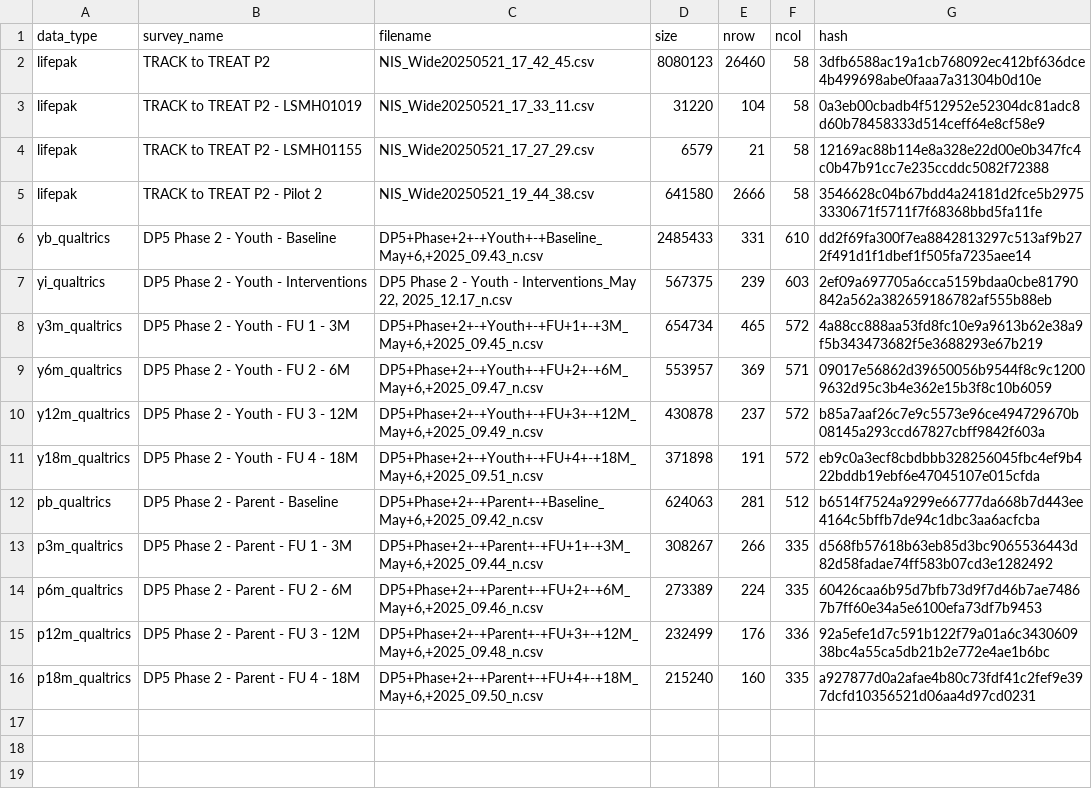
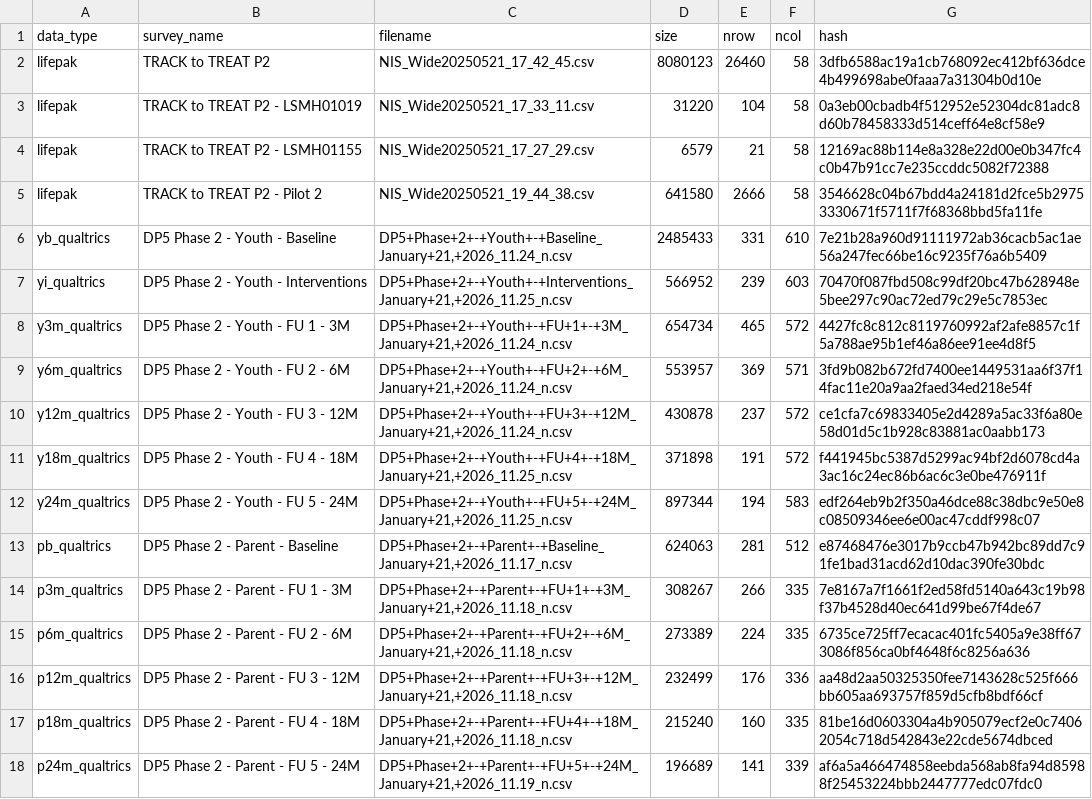
Before and after one commit to jwe4ec/track-to-treat, a CSV file: Phase 2/Raw P2 Metadata.csv, drawn as a sheet.

Commit message:
Use final raw P2 Qualtrics data through 24 months
- Use final raw data downloaded on 2026-01-21
  - Data collection ended and all P2 Qualtrics surveys are closed
- Update raw P2 metadata and paths to raw data in scripts
- Add cleaning scripts for 24-month assessment
- When loading codebook, expand items through 24 months
- Inspect data at 24 months for issues to address in cleaning
- Update exported/imported intermediate files for manual check of
free-text columns in youth intervention survey
  - Free-text columns (and thus analysis exclusions) are unchanged
  - "EndDate" for this survey is in "America/Chicago" in final data
  (vs. in "America/Denver" in 2025-05-22 interim data)
  - Make time zone handling more robust for editing files in Excel

```diff
--- a/Phase 2/Raw P2 Metadata.csv
+++ b/Phase 2/Raw P2 Metadata.csv
@@ -5,12 +5,14 @@ lifepak,TRACK to TREAT P2 - LSMH01155,NIS_Wide20250521_17_27_29.csv,6579,21,58,1
 lifepak,TRACK to TREAT P2 - Pilot 2,NIS_Wide20250521_19_44_38.csv,641580,2666,58,3546628c04b67bdd4a24181d2fce5b29753330671f5711f7f68368bbd5fa11fe
-yb_qualtrics,DP5 Phase 2 - Youth - Baseline,"DP5+Phase+2+-+Youth+-+Baseline_May+6,+2025_09.43_n.csv",2485433,331,610,dd2f69fa300f7ea8842813297c513af9b272f491d1f1dbef1f505fa7235aee14
-yi_qualtrics,DP5 Phase 2 - Youth - Interventions,"DP5 Phase 2 - Youth - Interventions_May 22, 2025_12.17_n.csv",567375,239,603,2ef09a697705a6cca5159bdaa0cbe81790842a562a382659186782af555b88eb
-y3m_qualtrics,DP5 Phase 2 - Youth - FU 1 - 3M,"DP5+Phase+2+-+Youth+-+FU+1+-+3M_May+6,+2025_09.45_n.csv",654734,465,572,4a88cc888aa53fd8fc10e9a9613b62e38a9f5b343473682f5e3688293e67b219
-y6m_qualtrics,DP5 Phase 2 - Youth - FU 2 - 6M,"DP5+Phase+2+-+Youth+-+FU+2+-+6M_May+6,+2025_09.47_n.csv",553957,369,571,09017e56862d39650056b9544f8c9c12009632d95c3b4e362e15b3f8c10b6059
-y12m_qualtrics,DP5 Phase 2 - Youth - FU 3 - 12M,"DP5+Phase+2+-+Youth+-+FU+3+-+12M_May+6,+2025_09.49_n.csv",430878,237,572,b85a7aaf26c7e9c5573e96ce494729670b08145a293ccd67827cbff9842f603a
-y18m_qualtrics,DP5 Phase 2 - Youth - FU 4 - 18M,"DP5+Phase+2+-+Youth+-+FU+4+-+18M_May+6,+2025_09.51_n.csv",371898,191,572,eb9c0a3ecf8cbdbbb328256045fbc4ef9b422bddb19ebf6e47045107e015cfda
-pb_qualtrics,DP5 Phase 2 - Parent - Baseline,"DP5+Phase+2+-+Parent+-+Baseline_May+6,+2025_09.42_n.csv",624063,281,512,b6514f7524a9299e66777da668b7d443ee4164c5bffb7de94c1dbc3aa6acfcba
-p3m_qualtrics,DP5 Phase 2 - Parent - FU 1 - 3M,"DP5+Phase+2+-+Parent+-+FU+1+-+3M_May+6,+2025_09.44_n.csv",308267,266,335,d568fb57618b63eb85d3bc9065536443d82d58fadae74ff583b07cd3e1282492
-p6m_qualtrics,DP5 Phase 2 - Parent - FU 2 - 6M,"DP5+Phase+2+-+Parent+-+FU+2+-+6M_May+6,+2025_09.46_n.csv",273389,224,335,60426caa6b95d7bfb73d9f7d46b7ae74867b7ff60e34a5e6100efa73df7b9453
-p12m_qualtrics,DP5 Phase 2 - Parent - FU 3 - 12M,"DP5+Phase+2+-+Parent+-+FU+3+-+12M_May+6,+2025_09.48_n.csv",232499,176,336,92a5efe1d7c591b122f79a01a6c343060938bc4a55ca5db21b2e772e4ae1b6bc
-p18m_qualtrics,DP5 Phase 2 - Parent - FU 4 - 18M,"DP5+Phase+2+-+Parent+-+FU+4+-+18M_May+6,+2025_09.50_n.csv",215240,160,335,a927877d0a2afae4b80c73fdf41c2fef9e397dcfd10356521d06aa4d97cd0231
+yb_qualtrics,DP5 Phase 2 - Youth - Baseline,"DP5+Phase+2+-+Youth+-+Baseline_January+21,+2026_11.24_n.csv",2485433,331,610,7e21b28a960d91111972ab36cacb5ac1ae56a247fec66be16c9235f76a6b5409
+yi_qualtrics,DP5 Phase 2 - Youth - Interventions,"DP5+Phase+2+-+Youth+-+Interventions_January+21,+2026_11.25_n.csv",566952,239,603,70470f087fbd508c99df20bc47b628948e5bee297c90ac72ed79c29e5c7853ec
+y3m_qualtrics,DP5 Phase 2 - Youth - FU 1 - 3M,"DP5+Phase+2+-+Youth+-+FU+1+-+3M_January+21,+2026_11.24_n.csv",654734,465,572,4427fc8c812c8119760992af2afe8857c1f5a788ae95b1ef46a86ee91ee4d8f5
+y6m_qualtrics,DP5 Phase 2 - Youth - FU 2 - 6M,"DP5+Phase+2+-+Youth+-+FU+2+-+6M_January+21,+2026_11.24_n.csv",553957,369,571,3fd9b082b672fd7400ee1449531aa6f37f14fac11e20a9aa2faed34ed218e54f
+y12m_qualtrics,DP5 Phase 2 - Youth - FU 3 - 12M,"DP5+Phase+2+-+Youth+-+FU+3+-+12M_January+21,+2026_11.24_n.csv",430878,237,572,ce1cfa7c69833405e2d4289a5ac33f6a80e58d01d5c1b928c83881ac0aabb173
+y18m_qualtrics,DP5 Phase 2 - Youth - FU 4 - 18M,"DP5+Phase+2+-+Youth+-+FU+4+-+18M_January+21,+2026_11.25_n.csv",371898,191,572,f441945bc5387d5299ac94bf2d6078cd4a3ac16c24ec86b6ac6c3e0be476911f
+y24m_qualtrics,DP5 Phase 2 - Youth - FU 5 - 24M,"DP5+Phase+2+-+Youth+-+FU+5+-+24M_January+21,+2026_11.25_n.csv",897344,194,583,edf264eb9b2f350a46dce88c38dbc9e50e8c08509346ee6e00ac47cddf998c07
+pb_qualtrics,DP5 Phase 2 - Parent - Baseline,"DP5+Phase+2+-+Parent+-+Baseline_January+21,+2026_11.17_n.csv",624063,281,512,e87468476e3017b9ccb47b942bc89dd7c91fe1bad31acd62d10dac390fe30bdc
+p3m_qualtrics,DP5 Phase 2 - Parent - FU 1 - 3M,"DP5+Phase+2+-+Parent+-+FU+1+-+3M_January+21,+2026_11.18_n.csv",308267,266,335,7e8167a7f1661f2ed58fd5140a643c19b98f37b4528d40ec641d99be67f4de67
+p6m_qualtrics,DP5 Phase 2 - Parent - FU 2 - 6M,"DP5+Phase+2+-+Parent+-+FU+2+-+6M_January+21,+2026_11.18_n.csv",273389,224,335,6735ce725ff7ecacac401fc5405a9e38ff673086f856ca0bf4648f6c8256a636
+p12m_qualtrics,DP5 Phase 2 - Parent - FU 3 - 12M,"DP5+Phase+2+-+Parent+-+FU+3+-+12M_January+21,+2026_11.18_n.csv",232499,176,336,aa48d2aa50325350fee7143628c525f666bb605aa693757f859d5cfb8bdf66cf
+p18m_qualtrics,DP5 Phase 2 - Parent - FU 4 - 18M,"DP5+Phase+2+-+Parent+-+FU+4+-+18M_January+21,+2026_11.18_n.csv",215240,160,335,81be16d0603304a4b905079ecf2e0c74062054c718d542843e22cde5674dbced
+p24m_qualtrics,DP5 Phase 2 - Parent - FU 5 - 24M,"DP5+Phase+2+-+Parent+-+FU+5+-+24M_January+21,+2026_11.19_n.csv",196689,141,339,af6a5a466474858eebda568ab8fa94d85988f25453224bbb2447777edc07fdc0
```
Also changed, not shown: 14 other files.
